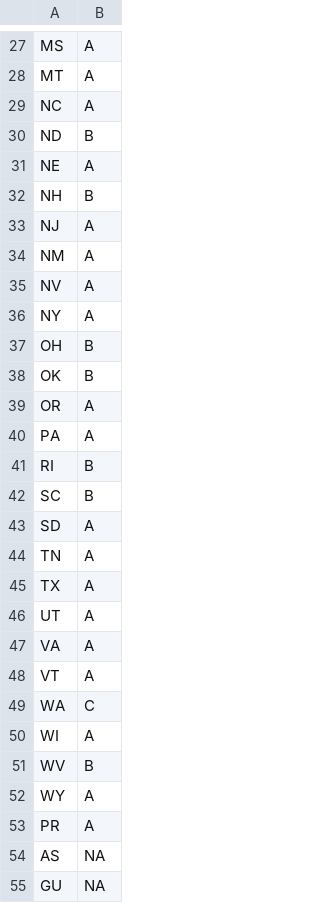
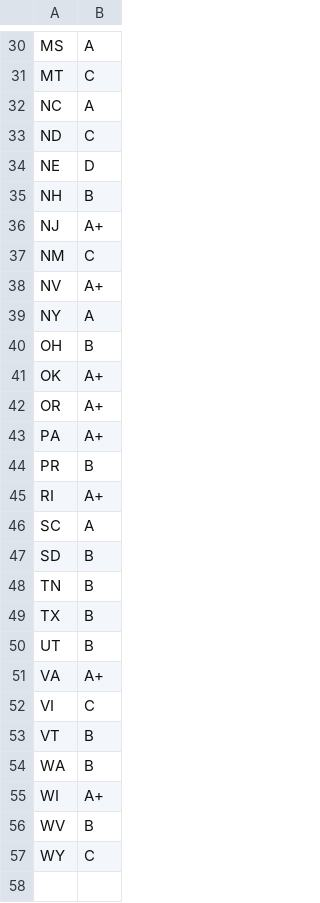
Before and after one commit to michalkouril/COVID-Tracker, a CSV file: data/dataReliability.csv, drawn as a sheet; only a part is shown, gaps mark what is left out; the diff covers the shown part only.

```diff
--- a/data/dataReliability.csv
+++ b/data/dataReliability.csv
@@ -27,29 +30,28 @@
 "MS","A"
-"MT","A"
+"MT","C"
 "NC","A"
-"ND","B"
-"NE","A"
+"ND","C"
+"NE","D"
 "NH","B"
-"NJ","A"
-"NM","A"
-"NV","A"
+"NJ","A+"
+"NM","C"
+"NV","A+"
 "NY","A"
 "OH","B"
-"OK","B"
-"OR","A"
-"PA","A"
-"RI","B"
-"SC","B"
-"SD","A"
-"TN","A"
-"TX","A"
-"UT","A"
-"VA","A"
-"VT","A"
-"WA","C"
-"WI","A"
+"OK","A+"
+"OR","A+"
+"PA","A+"
+"PR","B"
+"RI","A+"
+"SC","A"
+"SD","B"
+"TN","B"
+"TX","B"
+"UT","B"
+"VA","A+"
+"VI","C"
+"VT","B"
+"WA","B"
+"WI","A+"
 "WV","B"
-"WY","A"
-"PR","A"
-"AS",NA
-"GU",NA
+"WY","C"
```
Also changed, not shown: 3 added rows, 2 removed rows and 14 edited cells elsewhere in this file, 2 other files.
